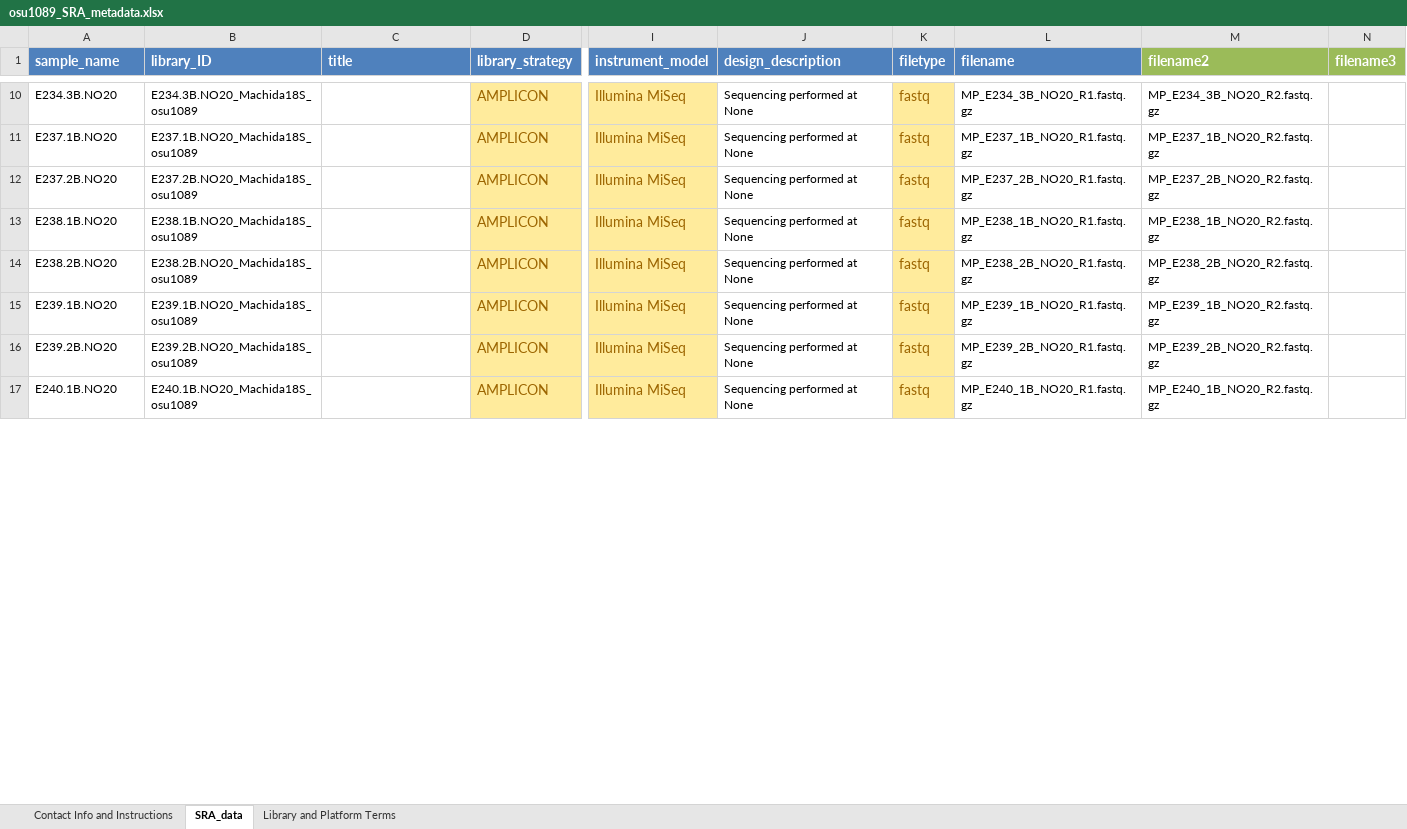
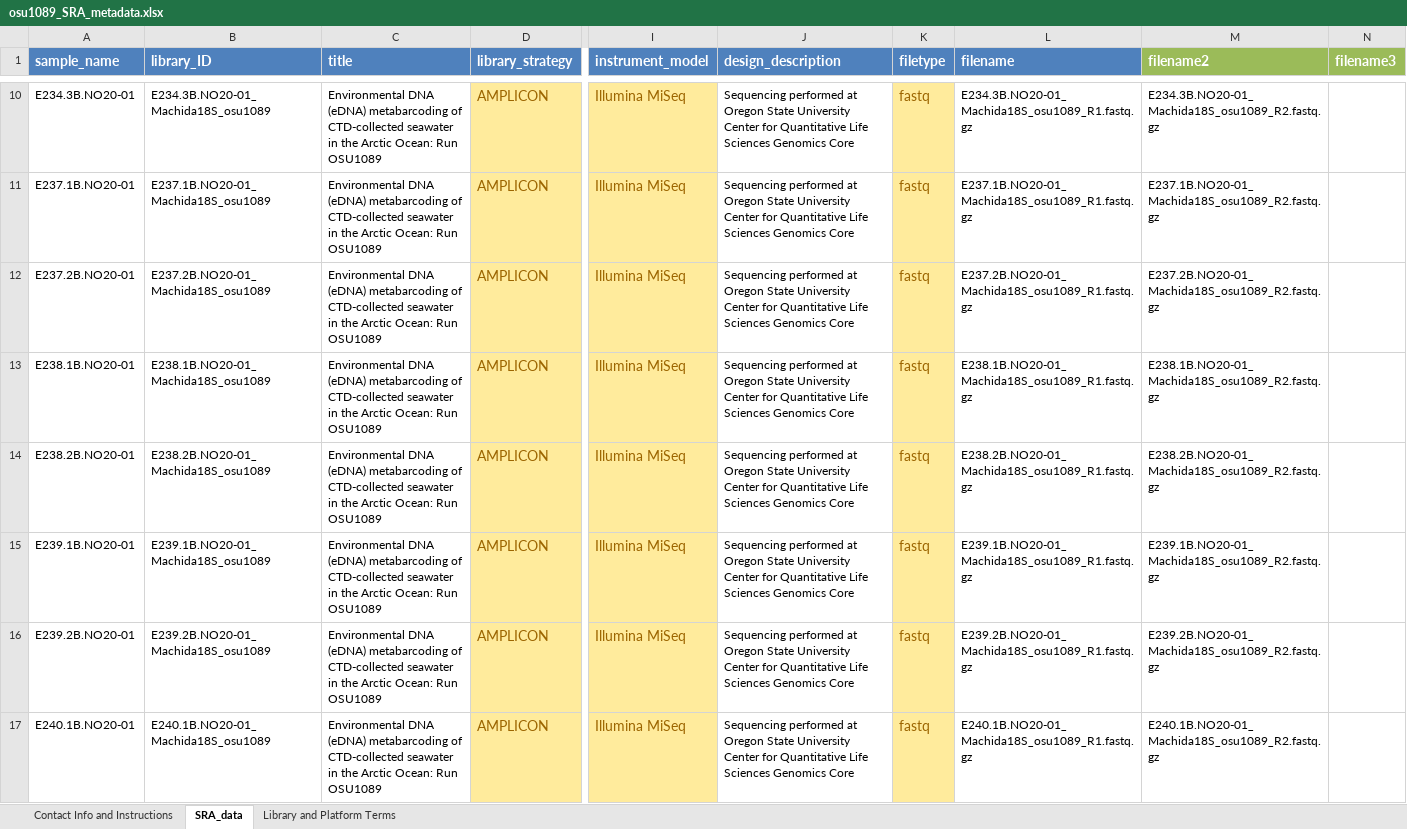
Before and after one commit to NOAA-PMEL/FAIRe-Mapping, an Excel workbook: runs/osu1089/ncbi_mapping/ncbi_submission_data/osu1089_SRA_metadata.xlsx, sheet SRA_data, drawn as a sheet; only a part is shown, gaps mark what is left out; values as stored, in another font and other column widths than the file's, no borders; the diff covers the shown part only; the diff names each change by its address in the sheet, - before the commit and + after, or states it on an @@ line.

```diff
--- a/runs/osu1089/ncbi_mapping/ncbi_submission_data/osu1089_SRA_metadata.xlsx (sheet SRA_data)
+++ b/runs/osu1089/ncbi_mapping/ncbi_submission_data/osu1089_SRA_metadata.xlsx (sheet SRA_data)
-A10 (sample_name): E234.3B.NO20
+A10 (sample_name): E234.3B.NO20-01
-B10 (library_ID): E234.3B.NO20_Machida18S_osu1089
+B10 (library_ID): E234.3B.NO20-01_Machida18S_osu1089
-C10:C17 (title): (empty)
+C10:C17 (title): Environmental DNA (eDNA) metabarcoding of CTD-collected seawater in the Arctic Ocean: Run OSU1089
-J10:J17 (design_description): …performed at None
+J10:J17 (design_description): …performed at Oregon State University Center for Quantitative Life Sciences Genomics Core
-L10 (filename): MP_E234_3B_NO20_R1.fastq.gz
+L10 (filename): E234.3B.NO20-01_Machida18S_osu1089_R1.fastq.gz
-M10 (filename2): MP_E234_3B_NO20_R2.fastq.gz
+M10 (filename2): E234.3B.NO20-01_Machida18S_osu1089_R2.fastq.gz
-A11 (sample_name): E237.1B.NO20
+A11 (sample_name): E237.1B.NO20-01
-B11 (library_ID): E237.1B.NO20_Machida18S_osu1089
+B11 (library_ID): E237.1B.NO20-01_Machida18S_osu1089
-L11 (filename): MP_E237_1B_NO20_R1.fastq.gz
+L11 (filename): E237.1B.NO20-01_Machida18S_osu1089_R1.fastq.gz
-M11 (filename2): MP_E237_1B_NO20_R2.fastq.gz
+M11 (filename2): E237.1B.NO20-01_Machida18S_osu1089_R2.fastq.gz
-A12 (sample_name): E237.2B.NO20
+A12 (sample_name): E237.2B.NO20-01
-B12 (library_ID): E237.2B.NO20_Machida18S_osu1089
+B12 (library_ID): E237.2B.NO20-01_Machida18S_osu1089
-L12 (filename): MP_E237_2B_NO20_R1.fastq.gz
+L12 (filename): E237.2B.NO20-01_Machida18S_osu1089_R1.fastq.gz
-M12 (filename2): MP_E237_2B_NO20_R2.fastq.gz
+M12 (filename2): E237.2B.NO20-01_Machida18S_osu1089_R2.fastq.gz
-A13 (sample_name): E238.1B.NO20
+A13 (sample_name): E238.1B.NO20-01
-B13 (library_ID): E238.1B.NO20_Machida18S_osu1089
+B13 (library_ID): E238.1B.NO20-01_Machida18S_osu1089
-L13 (filename): MP_E238_1B_NO20_R1.fastq.gz
+L13 (filename): E238.1B.NO20-01_Machida18S_osu1089_R1.fastq.gz
-M13 (filename2): MP_E238_1B_NO20_R2.fastq.gz
+M13 (filename2): E238.1B.NO20-01_Machida18S_osu1089_R2.fastq.gz
-A14 (sample_name): E238.2B.NO20
+A14 (sample_name): E238.2B.NO20-01
-B14 (library_ID): E238.2B.NO20_Machida18S_osu1089
+B14 (library_ID): E238.2B.NO20-01_Machida18S_osu1089
-L14 (filename): MP_E238_2B_NO20_R1.fastq.gz
+L14 (filename): E238.2B.NO20-01_Machida18S_osu1089_R1.fastq.gz
-M14 (filename2): MP_E238_2B_NO20_R2.fastq.gz
+M14 (filename2): E238.2B.NO20-01_Machida18S_osu1089_R2.fastq.gz
-A15 (sample_name): E239.1B.NO20
+A15 (sample_name): E239.1B.NO20-01
-B15 (library_ID): E239.1B.NO20_Machida18S_osu1089
+B15 (library_ID): E239.1B.NO20-01_Machida18S_osu1089
-L15 (filename): MP_E239_1B_NO20_R1.fastq.gz
+L15 (filename): E239.1B.NO20-01_Machida18S_osu1089_R1.fastq.gz
-M15 (filename2): MP_E239_1B_NO20_R2.fastq.gz
+M15 (filename2): E239.1B.NO20-01_Machida18S_osu1089_R2.fastq.gz
-A16 (sample_name): E239.2B.NO20
+A16 (sample_name): E239.2B.NO20-01
-B16 (library_ID): E239.2B.NO20_Machida18S_osu1089
+B16 (library_ID): E239.2B.NO20-01_Machida18S_osu1089
-L16 (filename): MP_E239_2B_NO20_R1.fastq.gz
+L16 (filename): E239.2B.NO20-01_Machida18S_osu1089_R1.fastq.gz
-M16 (filename2): MP_E239_2B_NO20_R2.fastq.gz
+M16 (filename2): E239.2B.NO20-01_Machida18S_osu1089_R2.fastq.gz
-A17 (sample_name): E240.1B.NO20
+A17 (sample_name): E240.1B.NO20-01
-B17 (library_ID): E240.1B.NO20_Machida18S_osu1089
+B17 (library_ID): E240.1B.NO20-01_Machida18S_osu1089
-L17 (filename): MP_E240_1B_NO20_R1.fastq.gz
+L17 (filename): E240.1B.NO20-01_Machida18S_osu1089_R1.fastq.gz
-M17 (filename2): MP_E240_1B_NO20_R2.fastq.gz
+M17 (filename2): E240.1B.NO20-01_Machida18S_osu1089_R2.fastq.gz
```
Also changed, not shown: 438 edited cells elsewhere in this sheet, runs/osu1089/ncbi_mapping/ncbi_submission_data/osu1089_MIMARKS.survey.water.6.0.xlsx.
